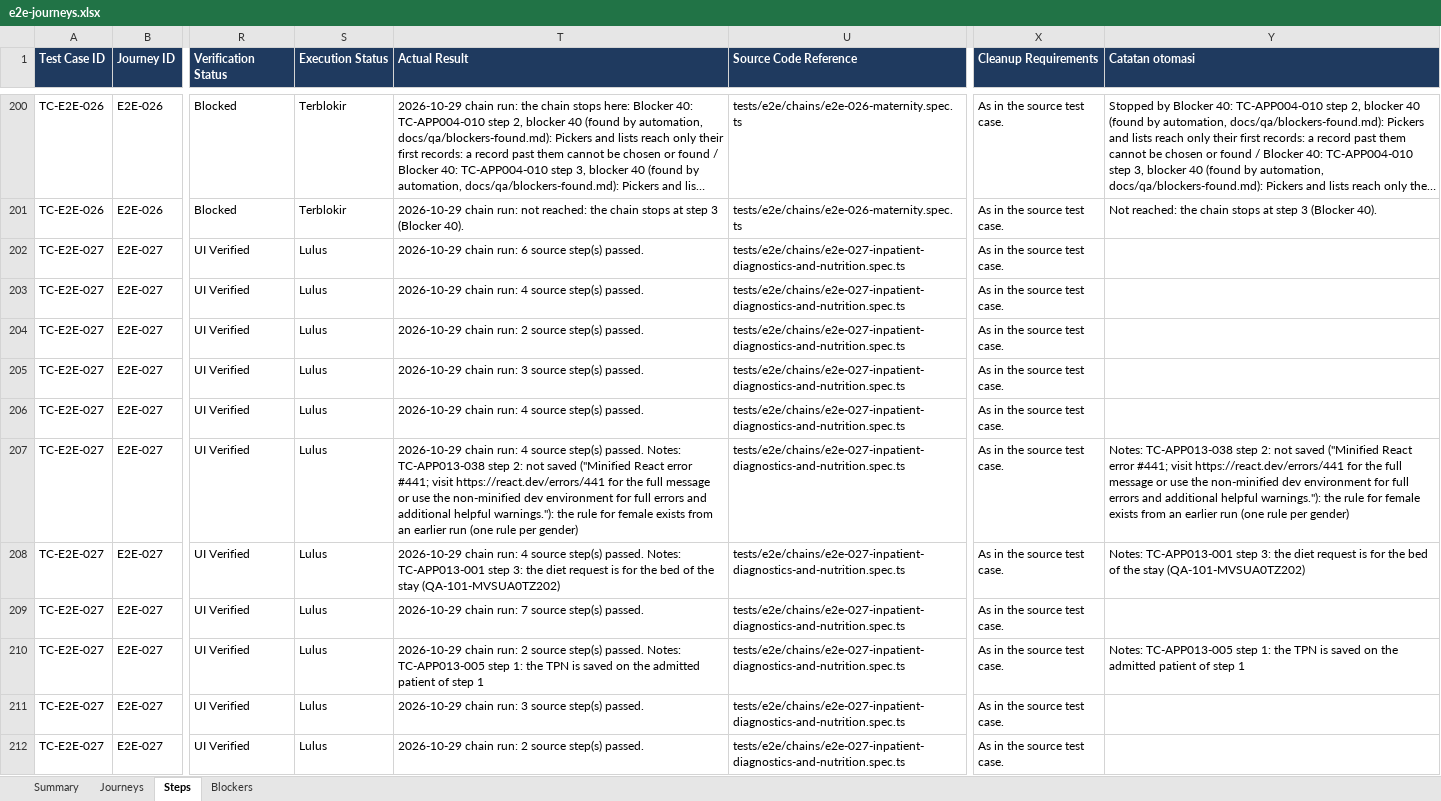
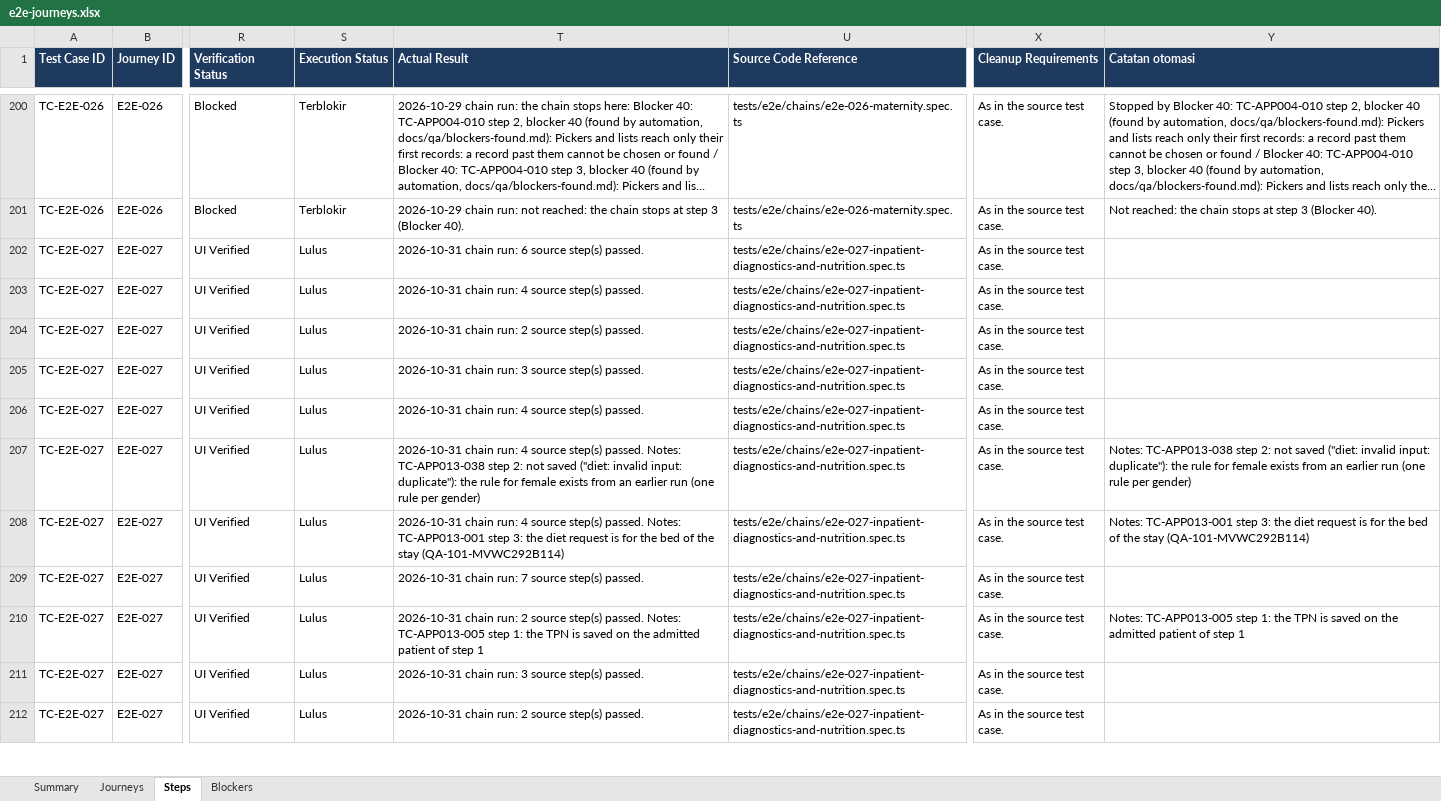
Before and after one commit to LIRE-Scripting/SIMRS-Automation, an Excel workbook: reports/e2e-chains/e2e-journeys.xlsx, sheet Steps, drawn as a sheet; only a part is shown, gaps mark what is left out; long unchanged cells end in …; values as stored, in another font and other column widths than the file's, no borders; the diff covers the shown part only; the diff names each change by its address in the sheet, - before the commit and + after, or states it on an @@ line.

```diff
--- a/reports/e2e-chains/e2e-journeys.xlsx (sheet Steps)
+++ b/reports/e2e-chains/e2e-journeys.xlsx (sheet Steps)
-T202 (Actual Result): 2026-10-29 chain run:…
+T202 (Actual Result): 2026-10-31 chain run:…
-T203 (Actual Result): 2026-10-29 chain run:…
+T203 (Actual Result): 2026-10-31 chain run:…
-T204 (Actual Result): 2026-10-29 chain run:…
+T204 (Actual Result): 2026-10-31 chain run:…
-T205 (Actual Result): 2026-10-29 chain run:…
+T205 (Actual Result): 2026-10-31 chain run:…
-T206 (Actual Result): 2026-10-29 chain run:…
+T206 (Actual Result): 2026-10-31 chain run:…
-T207 (Actual Result): 2026-10-29 chain run: 4 source step(s) passed. Notes: TC-APP013-038 step 2: not saved ("Minified React error #441; visit https://react.dev/errors/441 for the full message or use the non-minified dev environment for full errors and additional helpful warnings."): the rule…
+T207 (Actual Result): 2026-10-31 chain run: 4 source step(s) passed. Notes: TC-APP013-038 step 2: not saved ("diet: invalid input: duplicate"): the rule…
-Y207 (Catatan otomasi): …not saved ("Minified React error #441; visit https://react.dev/errors/441 for the full message or use the non-minified dev environment for full errors and additional helpful warnings."): the rule…
+Y207 (Catatan otomasi): …not saved ("diet: invalid input: duplicate"): the rule…
-T208 (Actual Result): 2026-10-29 chain run: 4 source step(s) passed. Notes: TC-APP013-001 step 3: the diet request is for the bed of the stay (QA-101-MVSUA0TZ202)
+T208 (Actual Result): 2026-10-31 chain run: 4 source step(s) passed. Notes: TC-APP013-001 step 3: the diet request is for the bed of the stay (QA-101-MVWC292B114)
-Y208 (Catatan otomasi): …the stay (QA-101-MVSUA0TZ202)
+Y208 (Catatan otomasi): …the stay (QA-101-MVWC292B114)
-T209 (Actual Result): 2026-10-29 chain run:…
+T209 (Actual Result): 2026-10-31 chain run:…
-T210 (Actual Result): 2026-10-29 chain run:…
+T210 (Actual Result): 2026-10-31 chain run:…
-T211 (Actual Result): 2026-10-29 chain run:…
+T211 (Actual Result): 2026-10-31 chain run:…
-T212 (Actual Result): 2026-10-29 chain run:…
+T212 (Actual Result): 2026-10-31 chain run:…
```
Also changed, not shown: 92 edited cells elsewhere in this sheet, sheet Blockers, reports/e2e/05-pharmacy.xlsx, reports/e2e/09-procurement.xlsx, 47 other files.
